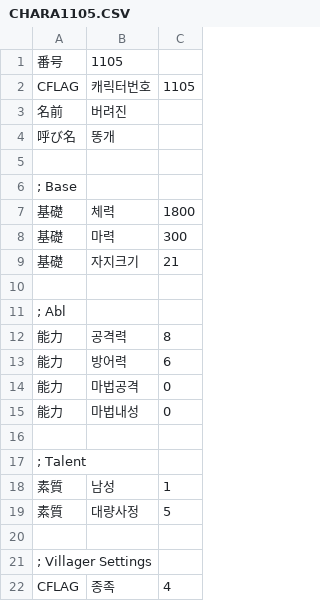
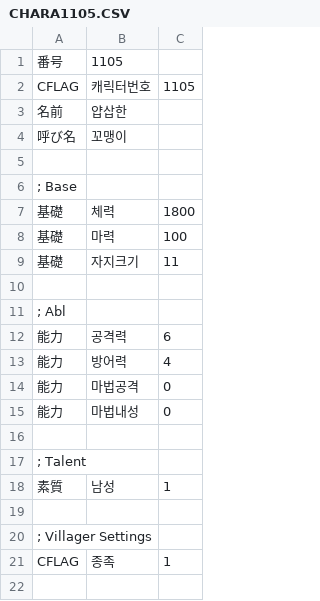
Before and after one commit to ruby-textark/eraRb, a CSV file: CSV/MOB/11xx_COMMON/CHARA1105.CSV, drawn as a sheet.

```diff
--- a/CSV/MOB/11xx_COMMON/CHARA1105.CSV
+++ b/CSV/MOB/11xx_COMMON/CHARA1105.CSV
@@ -2,4 +2,4 @@
 CFLAG,캐릭터번호,1105
-名前,버려진
-呼び名,똥개
+名前,얍삽한
+呼び名,꼬맹이
 
@@ -7,8 +7,8 @@ CFLAG,캐릭터번호,1105
 基礎,체력,1800
-基礎,마력,300
-基礎,자지크기,21
+基礎,마력,100
+基礎,자지크기,11
 
 ; Abl
-能力,공격력,8
-能力,방어력,6
+能力,공격력,6
+能力,방어력,4
 能力,마법공격,0
@@ -18,5 +18,4 @@ CFLAG,캐릭터번호,1105
 素質,남성,1
-素質,대량사정,5
 
 ; Villager Settings
-CFLAG,종족,4
+CFLAG,종족,1
```
Also changed, not shown: CSV/MOB/11xx_COMMON/CHARA1102.CSV, CSV/MOB/11xx_COMMON/CHARA1106.CSV, 22 other files.
